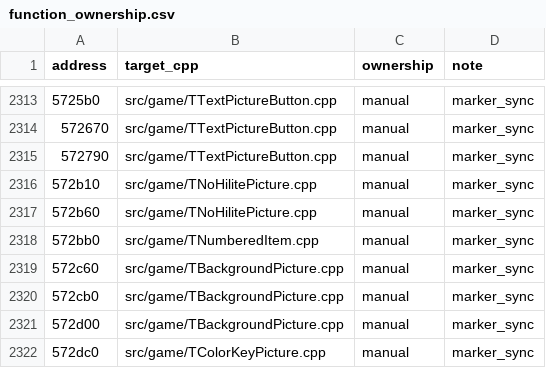
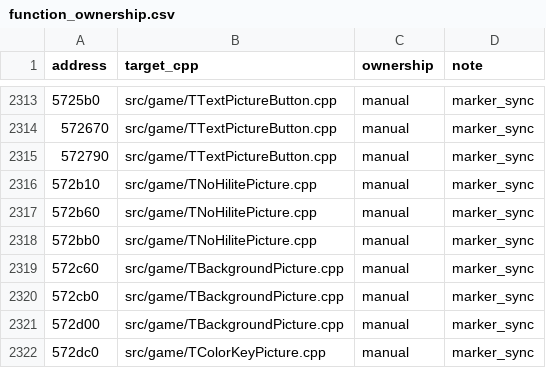
Before and after one commit to agluszak/imperialism-decomp, a CSV file: config/function_ownership.csv, drawn as a sheet; only a part is shown, gaps mark what is left out.

```diff
--- a/config/function_ownership.csv
+++ b/config/function_ownership.csv
@@ -2317,3 +2317,3 @@ address|target_cpp|ownership|note
 572b60|src/game/TNoHilitePicture.cpp|manual|marker_sync
-572bb0|src/game/TNumberedItem.cpp|manual|marker_sync
+572bb0|src/game/TNoHilitePicture.cpp|manual|marker_sync
 572c60|src/game/TBackgroundPicture.cpp|manual|marker_sync
```
Also changed, not shown: 4 other files.
